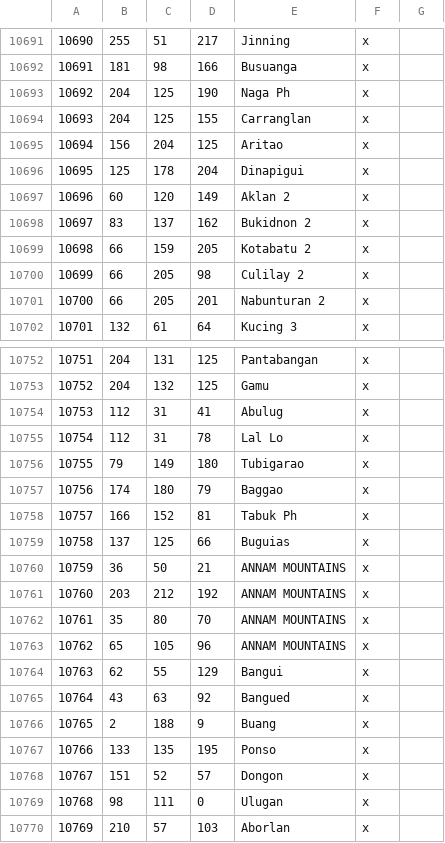
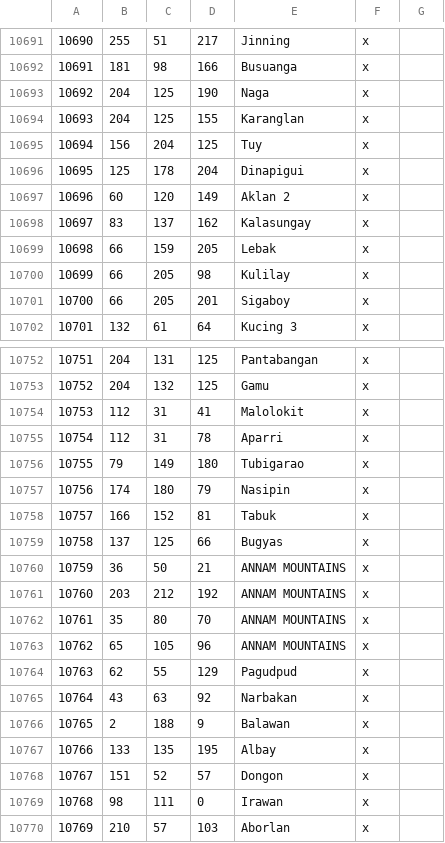
Before and after one commit to Rajas-of-Indochina/mod, a CSV file: indochina/map_data/definition.csv, drawn as a sheet; only a part is shown, gaps mark what is left out; the diff covers the shown part only.

```diff
--- a/indochina/map_data/definition.csv
+++ b/indochina/map_data/definition.csv
@@ -10692,11 +10692,11 @@
 10691;181;98;166;Busuanga;x;
-10692;204;125;190;Naga Ph;x;
-10693;204;125;155;Carranglan;x;
-10694;156;204;125;Aritao;x;
+10692;204;125;190;Naga;x;
+10693;204;125;155;Karanglan;x;
+10694;156;204;125;Tuy;x;
 10695;125;178;204;Dinapigui;x;
 10696;60;120;149;Aklan 2;x;
-10697;83;137;162;Bukidnon 2;x;
-10698;66;159;205;Kotabatu 2;x;
-10699;66;205;98;Culilay 2;x;
-10700;66;205;201;Nabunturan 2;x;
+10697;83;137;162;Kalasungay;x;
+10698;66;159;205;Lebak;x;
+10699;66;205;98;Kulilay;x;
+10700;66;205;201;Sigaboy;x;
 10701;132;61;64;Kucing 3;x;
@@ -10753,8 +10753,8 @@
 10752;204;132;125;Gamu;x;
-10753;112;31;41;Abulug;x;
-10754;112;31;78;Lal Lo;x;
+10753;112;31;41;Malolokit;x;
+10754;112;31;78;Aparri;x;
 10755;79;149;180;Tubigarao;x;
-10756;174;180;79;Baggao;x;
-10757;166;152;81;Tabuk Ph;x;
-10758;137;125;66;Buguias;x;
+10756;174;180;79;Nasipin;x;
+10757;166;152;81;Tabuk;x;
+10758;137;125;66;Bugyas;x;
 10759;36;50;21;ANNAM MOUNTAINS;x;
@@ -10763,8 +10763,8 @@
 10762;65;105;96;ANNAM MOUNTAINS;x;
-10763;62;55;129;Bangui;x;
-10764;43;63;92;Bangued;x;
-10765;2;188;9;Buang;x;
-10766;133;135;195;Ponso;x;
+10763;62;55;129;Pagudpud;x;
+10764;43;63;92;Narbakan;x;
+10765;2;188;9;Balawan;x;
+10766;133;135;195;Albay;x;
 10767;151;52;57;Dongon;x;
-10768;98;111;0;Ulugan;x;
+10768;98;111;0;Irawan;x;
 10769;210;57;103;Aborlan;x;
```
Also changed, not shown: 21 added rows and 45 edited cells elsewhere in this file, 2 other files.
